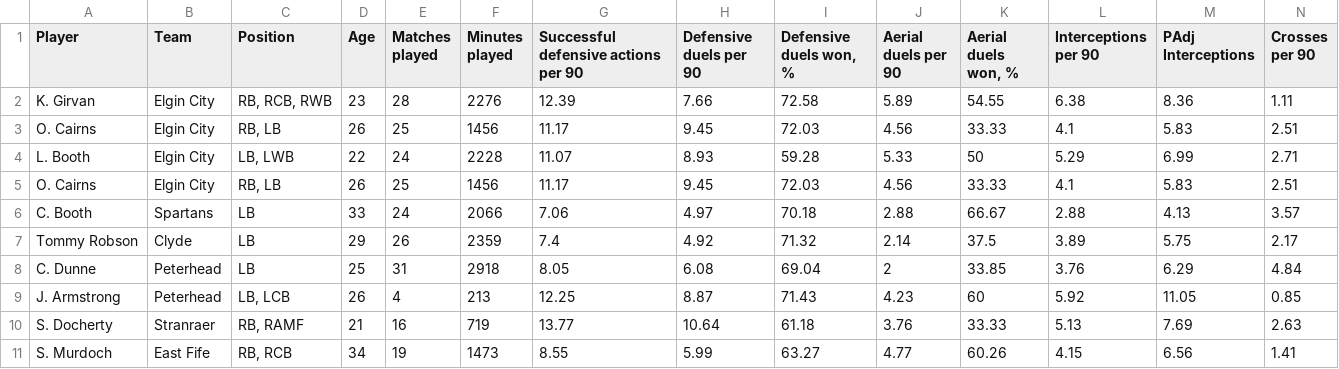
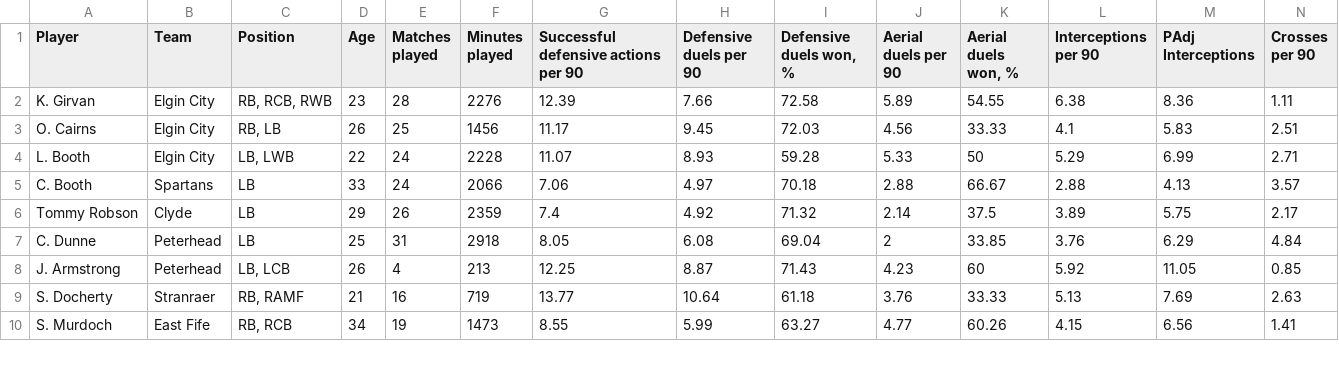
Before and after one commit to amalpanwar/ElginCityFC, a CSV file: FB_ElginFC.csv, drawn as a sheet; only a part is shown; rows hold the shown columns only; the diff names each change by its address in the sheet, - before the commit and + after, or states it on an @@ line.

Commit message:
Update FB_ElginFC.csv

```diff
--- a/FB_ElginFC.csv
+++ b/FB_ElginFC.csv
-row 5: O. Cairns | Elgin City | RB, LB | 26 | 25 | 1456 | 11.17 | 9.45 | 72.03 | 4.56 | 33.33 | 4.1 | 5.83 | 2.51
```
